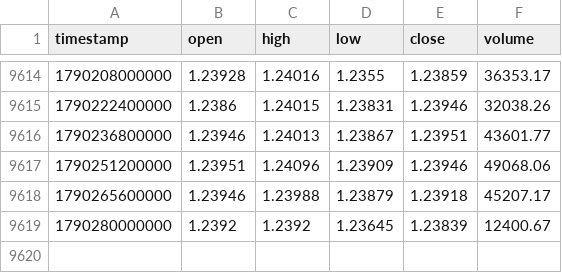
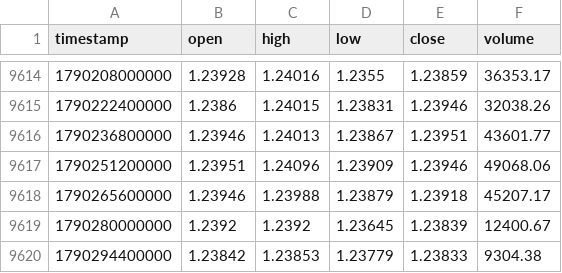
Before and after one commit to rikuudon24-beep/-fx-research-engine, a CSV file: data/market/h4/audnzd.csv, drawn as a sheet; only a part is shown, gaps mark what is left out.

```diff
--- a/data/market/h4/audnzd.csv
+++ b/data/market/h4/audnzd.csv
@@ -9619 +9619,2 @@ timestamp,open,high,low,close,volume
 1790280000000,1.2392,1.2392,1.23645,1.23839,12400.67
+1790294400000,1.23842,1.23853,1.23779,1.23833,9304.38
```
